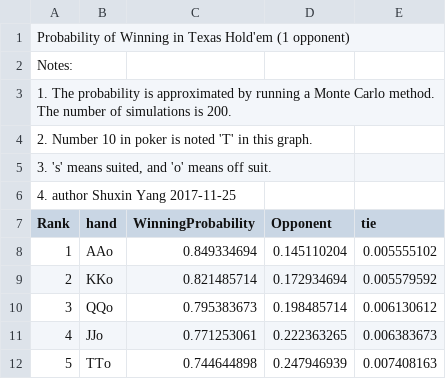
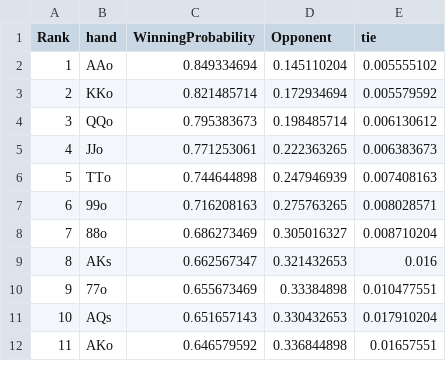
Before and after one commit to moliusmile/poker_calculator, a CSV file: Analysis/WinProbability.csv, drawn as a sheet; only a part is shown; the shorter side is filled out with more unchanged rows.

Commit message:
update WinProbability.csv

```diff
--- a/Analysis/WinProbability.csv
+++ b/Analysis/WinProbability.csv
@@ -1,7 +1 @@
-Probability of Winning in Texas Hold'em (1 opponent),,,,
-Notes:,,,,
-1. The probability is approximated by running a Monte Carlo method. The number of simulations is 200.,,,,
-2. Number 10 in poker is noted 'T' in this graph.,,,,
-"3. 's' means suited, and 'o' means off suit.",,,,
-4. author Shuxin Yang  2017-11-25,,,,
 Rank,hand,WinningProbability,Opponent,tie
```
